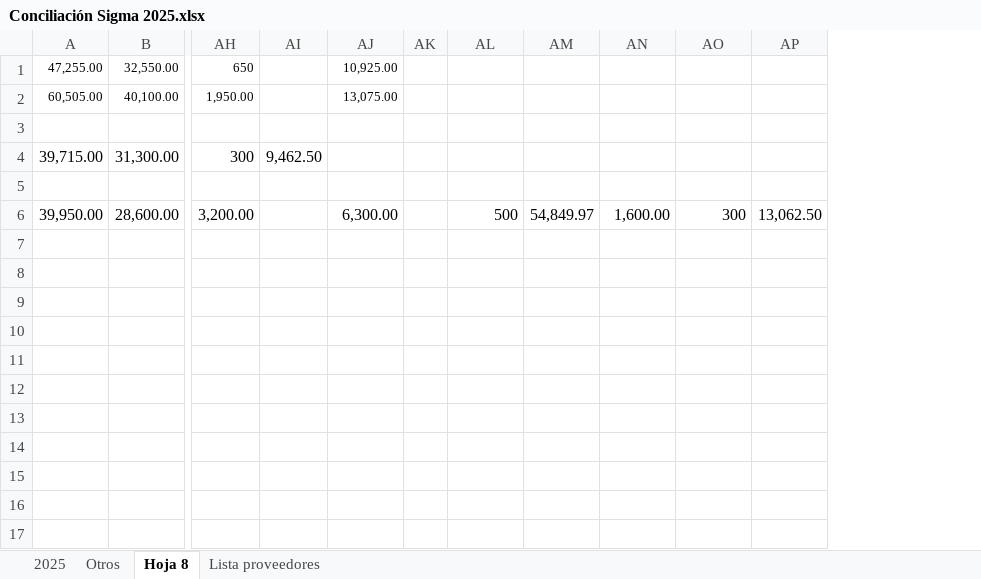
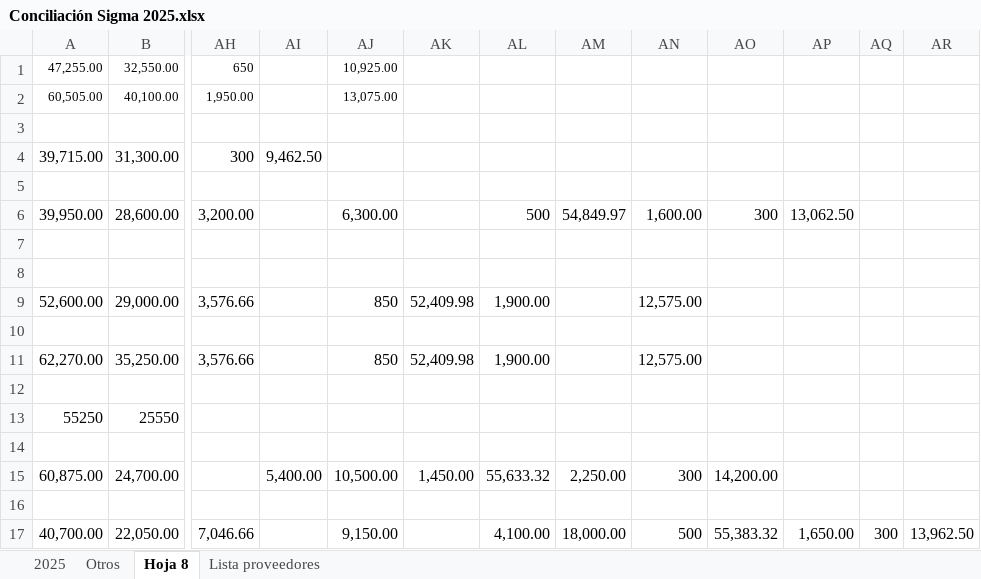
Before and after one commit to TimeKast/Arsen, an Excel workbook: plan/samples/conciliacion/Conciliación Sigma 2025.xlsx, sheet Hoja 8, drawn as a sheet; only a part is shown, gaps mark what is left out; values as stored, in another font and other column widths than the file's, no borders; charts and pictures not drawn; removed rows and columns are numbered as before the commit, all else as after; rows hold the shown columns only; the diff names each change by its address in the sheet, - before the commit and + after, or states it on an @@ line.

```diff
--- a/plan/samples/conciliacion/Conciliación Sigma 2025.xlsx (sheet Hoja 8)
+++ b/plan/samples/conciliacion/Conciliación Sigma 2025.xlsx (sheet Hoja 8)
-column AK, empty
+column AK, empty
+column AQ, empty
+column AR, empty
+row 7: (empty)
+row 8: (empty)
+row 9: 52,600.00 | 29,000.00 | 3,576.66 |  | 850 | 52,409.98 | 1,900.00 |  | 12,575.00
+row 10: (empty)
+row 11: 62,270.00 | 35,250.00 | 3,576.66 |  | 850 | 52,409.98 | 1,900.00 |  | 12,575.00
+row 12: (empty)
+row 13: 55250 | 25550
+row 14: (empty)
+row 15: 60,875.00 | 24,700.00 |  | 5,400.00 | 10,500.00 | 1,450.00 | 55,633.32 | 2,250.00 | 300 | 14,200.00
+row 16: (empty)
+row 17: 40,700.00 | 22,050.00 | 7,046.66 |  | 9,150.00 |  | 4,100.00 | 18,000.00 | 500 | 55,383.32 | 1,650.00 | 300 | 13,962.50
```
Also changed, not shown: sheet 2025, sheet Otros, sheet Lista proveedores, formulas that keep their value, plan/samples/conciliacion/Conciliación Wepark 2025.xlsx, 6 other files.
